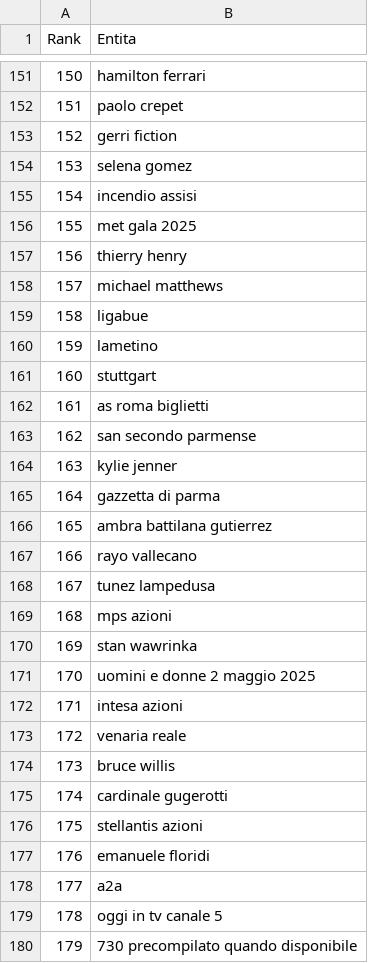
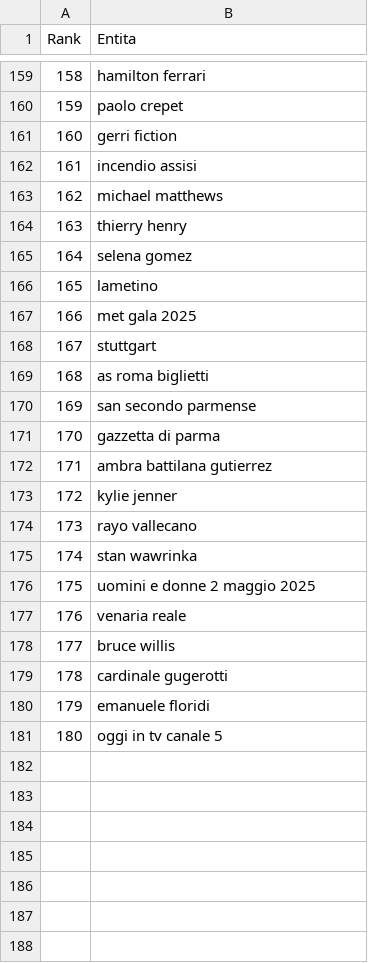
Before and after one commit to maledizionisrls/discover-prophet-website, a CSV file: checkpoint_data/01_entities_ordered_extracted.csv, drawn as a sheet; only a part is shown, gaps mark what is left out; removed rows and columns are numbered as before the commit, all else as after; the diff covers the shown part only; the diff names each change by its address in the sheet, - before the commit and + after, or states it on an @@ line.

```diff
--- a/checkpoint_data/01_entities_ordered_extracted.csv
+++ b/checkpoint_data/01_entities_ordered_extracted.csv
@@ column A (Rank) renumbered between rows 4 and 181 @@
@@ row 155 moved to row 162: 161 @@
@@ row 158 moved to row 163: 162 @@
@@ row 157 moved to row 164: 163 @@
@@ row 160 moved to row 166: 165 @@
-row 159: 158 | ligabue
@@ row 164 moved to row 173: 172 @@
-row 168: 167 | tunez lampedusa
-row 169: 168 | mps azioni
-row 172: 171 | intesa azioni
-row 176: 175 | stellantis azioni
-row 178: 177 | a2a
-row 180: 179 | 730 precompilato quando disponibile
```
Also changed, not shown: 16 added rows, 10 removed rows, 69 moved rows and 8 edited cells elsewhere in this file, checkpoint_data/02_context_run_2_scores.csv, checkpoint_data/03_context_pytrends_averages.csv, 5 other files.
